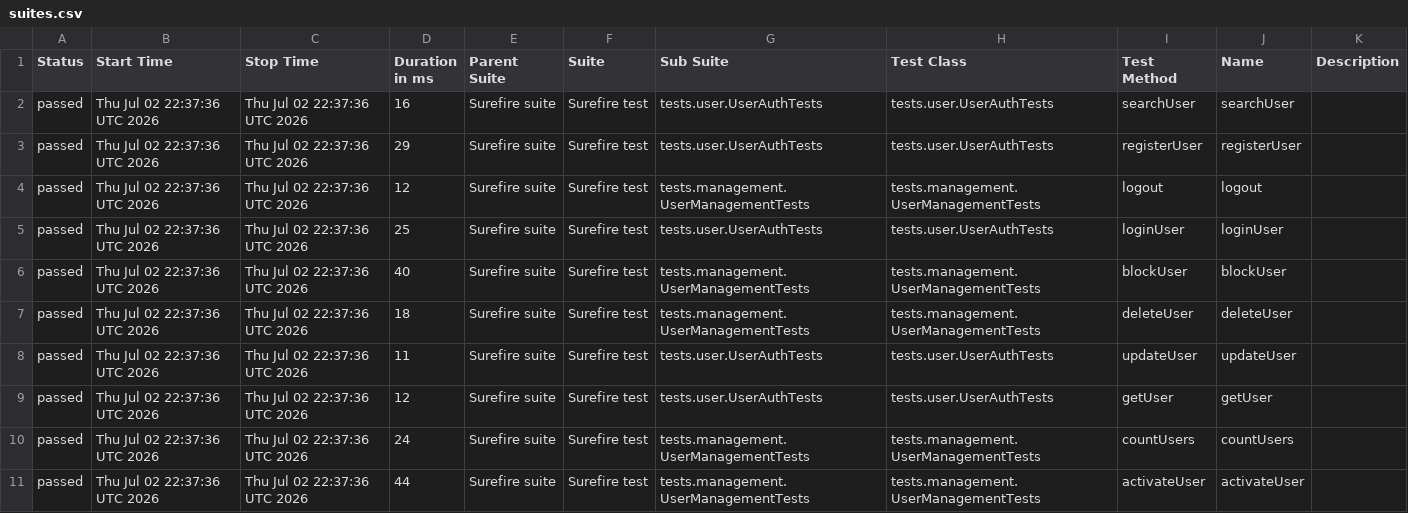
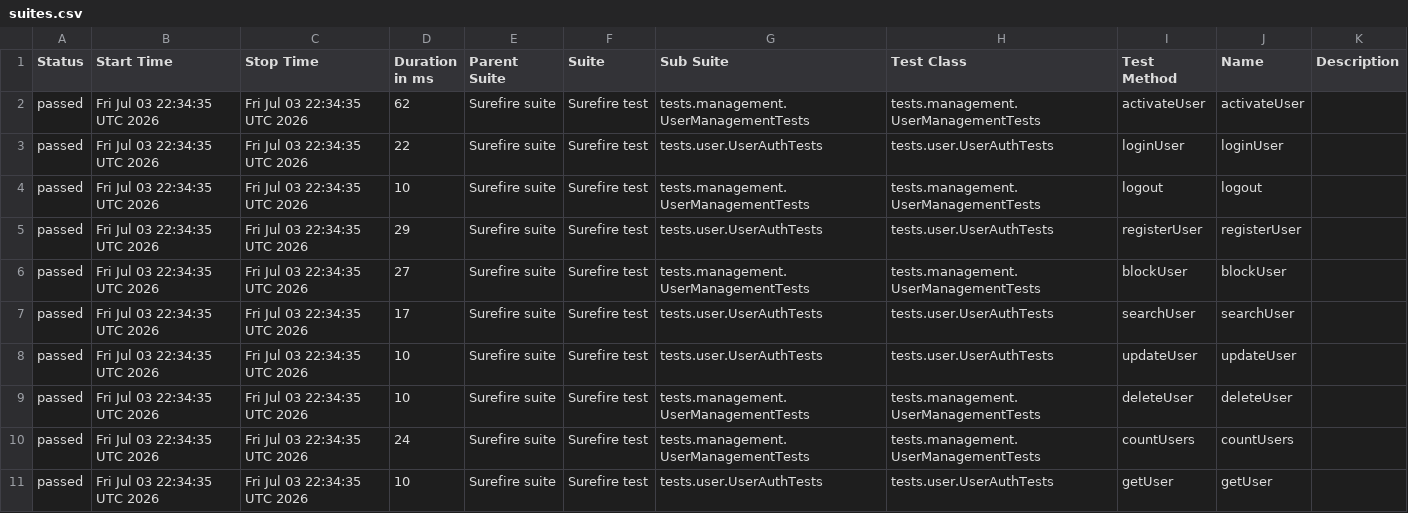
Before and after one commit to Ruturaj0861/user-restAssured, a CSV file: data/suites.csv, drawn as a sheet.

```diff
--- a/data/suites.csv
+++ b/data/suites.csv
@@ -1,11 +1,11 @@
 "Status","Start Time","Stop Time","Duration in ms","Parent Suite","Suite","Sub Suite","Test Class","Test Method","Name","Description"
-"passed","Thu Jul 02 22:37:36 UTC 2026","Thu Jul 02 22:37:36 UTC 2026","16","Surefire suite","Surefire test","tests.user.UserAuthTests","tests.user.UserAuthTests","searchUser","searchUser",""
-"passed","Thu Jul 02 22:37:36 UTC 2026","Thu Jul 02 22:37:36 UTC 2026","29","Surefire suite","Surefire test","tests.user.UserAuthTests","tests.user.UserAuthTests","registerUser","registerUser",""
-"passed","Thu Jul 02 22:37:36 UTC 2026","Thu Jul 02 22:37:36 UTC 2026","12","Surefire suite","Surefire test","tests.management.UserManagementTests","tests.management.UserManagementTests","logout","logout",""
-"passed","Thu Jul 02 22:37:36 UTC 2026","Thu Jul 02 22:37:36 UTC 2026","25","Surefire suite","Surefire test","tests.user.UserAuthTests","tests.user.UserAuthTests","loginUser","loginUser",""
-"passed","Thu Jul 02 22:37:36 UTC 2026","Thu Jul 02 22:37:36 UTC 2026","40","Surefire suite","Surefire test","tests.management.UserManagementTests","tests.management.UserManagementTests","blockUser","blockUser",""
-"passed","Thu Jul 02 22:37:36 UTC 2026","Thu Jul 02 22:37:36 UTC 2026","18","Surefire suite","Surefire test","tests.management.UserManagementTests","tests.management.UserManagementTests","deleteUser","deleteUser",""
-"passed","Thu Jul 02 22:37:36 UTC 2026","Thu Jul 02 22:37:36 UTC 2026","11","Surefire suite","Surefire test","tests.user.UserAuthTests","tests.user.UserAuthTests","updateUser","updateUser",""
-"passed","Thu Jul 02 22:37:36 UTC 2026","Thu Jul 02 22:37:36 UTC 2026","12","Surefire suite","Surefire test","tests.user.UserAuthTests","tests.user.UserAuthTests","getUser","getUser",""
-"passed","Thu Jul 02 22:37:36 UTC 2026","Thu Jul 02 22:37:36 UTC 2026","24","Surefire suite","Surefire test","tests.management.UserManagementTests","tests.management.UserManagementTests","countUsers","countUsers",""
-"passed","Thu Jul 02 22:37:36 UTC 2026","Thu Jul 02 22:37:36 UTC 2026","44","Surefire suite","Surefire test","tests.management.UserManagementTests","tests.management.UserManagementTests","activateUser","activateUser",""
+"passed","Fri Jul 03 22:34:35 UTC 2026","Fri Jul 03 22:34:35 UTC 2026","62","Surefire suite","Surefire test","tests.management.UserManagementTests","tests.management.UserManagementTests","activateUser","activateUser",""
+"passed","Fri Jul 03 22:34:35 UTC 2026","Fri Jul 03 22:34:35 UTC 2026","22","Surefire suite","Surefire test","tests.user.UserAuthTests","tests.user.UserAuthTests","loginUser","loginUser",""
+"passed","Fri Jul 03 22:34:35 UTC 2026","Fri Jul 03 22:34:35 UTC 2026","10","Surefire suite","Surefire test","tests.management.UserManagementTests","tests.management.UserManagementTests","logout","logout",""
+"passed","Fri Jul 03 22:34:35 UTC 2026","Fri Jul 03 22:34:35 UTC 2026","29","Surefire suite","Surefire test","tests.user.UserAuthTests","tests.user.UserAuthTests","registerUser","registerUser",""
+"passed","Fri Jul 03 22:34:35 UTC 2026","Fri Jul 03 22:34:35 UTC 2026","27","Surefire suite","Surefire test","tests.management.UserManagementTests","tests.management.UserManagementTests","blockUser","blockUser",""
+"passed","Fri Jul 03 22:34:35 UTC 2026","Fri Jul 03 22:34:35 UTC 2026","17","Surefire suite","Surefire test","tests.user.UserAuthTests","tests.user.UserAuthTests","searchUser","searchUser",""
+"passed","Fri Jul 03 22:34:35 UTC 2026","Fri Jul 03 22:34:35 UTC 2026","10","Surefire suite","Surefire test","tests.user.UserAuthTests","tests.user.UserAuthTests","updateUser","updateUser",""
+"passed","Fri Jul 03 22:34:35 UTC 2026","Fri Jul 03 22:34:35 UTC 2026","10","Surefire suite","Surefire test","tests.management.UserManagementTests","tests.management.UserManagementTests","deleteUser","deleteUser",""
+"passed","Fri Jul 03 22:34:35 UTC 2026","Fri Jul 03 22:34:35 UTC 2026","24","Surefire suite","Surefire test","tests.management.UserManagementTests","tests.management.UserManagementTests","countUsers","countUsers",""
+"passed","Fri Jul 03 22:34:35 UTC 2026","Fri Jul 03 22:34:35 UTC 2026","10","Surefire suite","Surefire test","tests.user.UserAuthTests","tests.user.UserAuthTests","getUser","getUser",""
```
Also changed, not shown: 34 other files.
